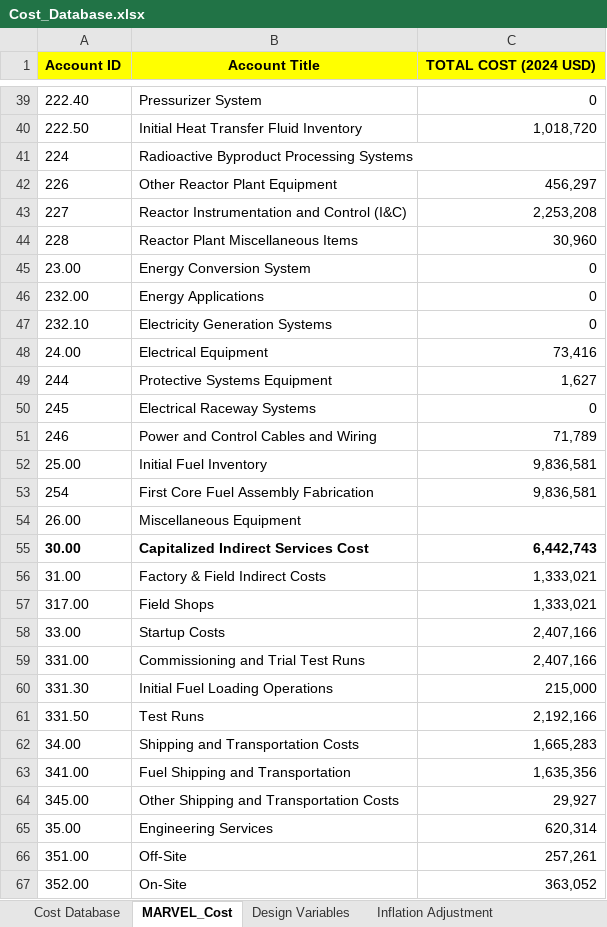
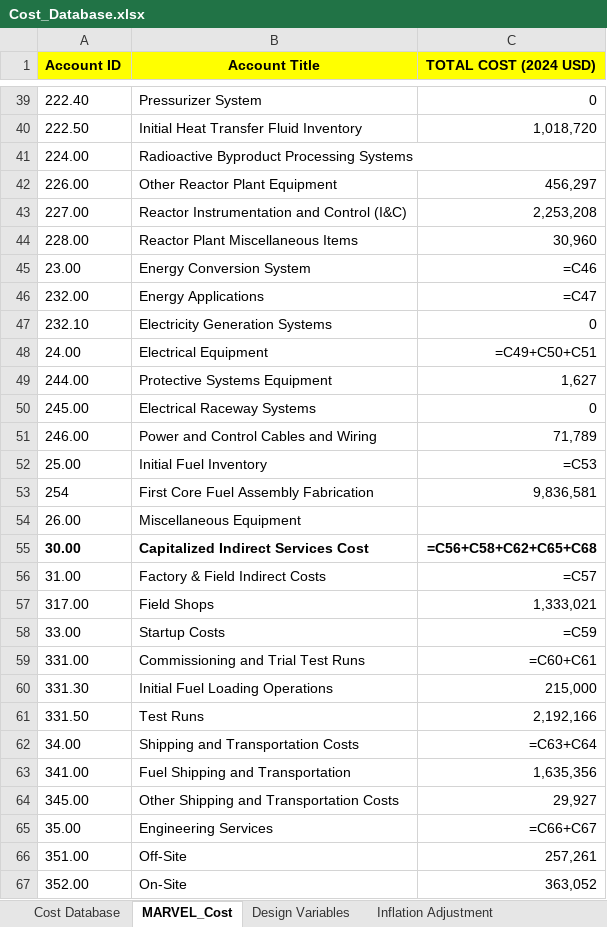
Before and after one commit to garcs2/MOUSE, an Excel workbook: cost/Cost_Database.xlsx, sheet MARVEL_Cost, drawn as a sheet; only a part is shown, gaps mark what is left out; values as stored, in another font and other column widths than the file's, no borders; formulas without a stored value are shown as written; the diff covers the shown part only; the diff names each change by its address in the sheet, - before the commit and + after, or states it on an @@ line.

```diff
--- a/cost/Cost_Database.xlsx (sheet MARVEL_Cost)
+++ b/cost/Cost_Database.xlsx (sheet MARVEL_Cost)
-A41 (Account ID): 224
+A41 (Account ID): 224.00
-A42 (Account ID): 226
+A42 (Account ID): 226.00
-A43 (Account ID): 227
+A43 (Account ID): 227.00
-A44 (Account ID): 228
+A44 (Account ID): 228.00
-C45 (TOTAL COST (2024 USD)): 0
+C45 (TOTAL COST (2024 USD)): =C46
-C46 (TOTAL COST (2024 USD)): 0
+C46 (TOTAL COST (2024 USD)): =C47
-C48 (TOTAL COST (2024 USD)): 73,416
+C48 (TOTAL COST (2024 USD)): =C49+C50+C51
-A49 (Account ID): 244
+A49 (Account ID): 244.00
-A50 (Account ID): 245
+A50 (Account ID): 245.00
-A51 (Account ID): 246
+A51 (Account ID): 246.00
-C52 (TOTAL COST (2024 USD)): 9,836,581
+C52 (TOTAL COST (2024 USD)): =C53
-C55 (TOTAL COST (2024 USD)): 6,442,743
+C55 (TOTAL COST (2024 USD)): =C56+C58+C62+C65+C68
-C56 (TOTAL COST (2024 USD)): 1,333,021
+C56 (TOTAL COST (2024 USD)): =C57
-C58 (TOTAL COST (2024 USD)): 2,407,166
+C58 (TOTAL COST (2024 USD)): =C59
-C59 (TOTAL COST (2024 USD)): 2,407,166
+C59 (TOTAL COST (2024 USD)): =C60+C61
-C62 (TOTAL COST (2024 USD)): 1,665,283
+C62 (TOTAL COST (2024 USD)): =C63+C64
-C65 (TOTAL COST (2024 USD)): 620,314
+C65 (TOTAL COST (2024 USD)): =C66+C67
```
Also changed, not shown: 21 edited cells elsewhere in this sheet, sheet Central Facility Database, sheet Cost Database, sheet Inflation Adjustment, sheet Design Variables, sheet Economics Parameters, formulas that keep their value.
